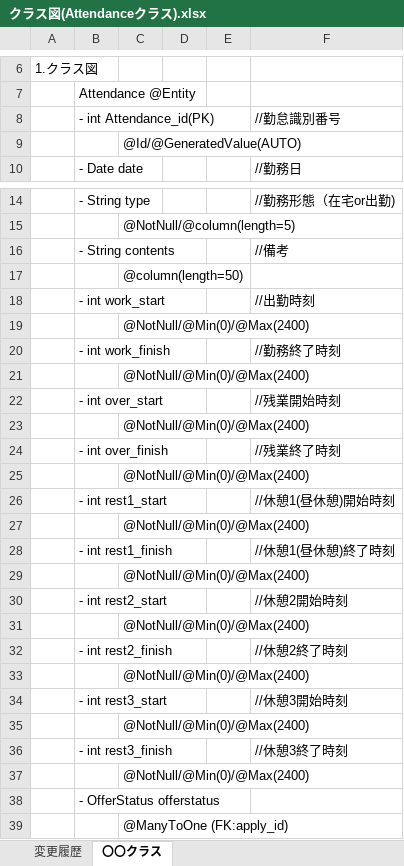
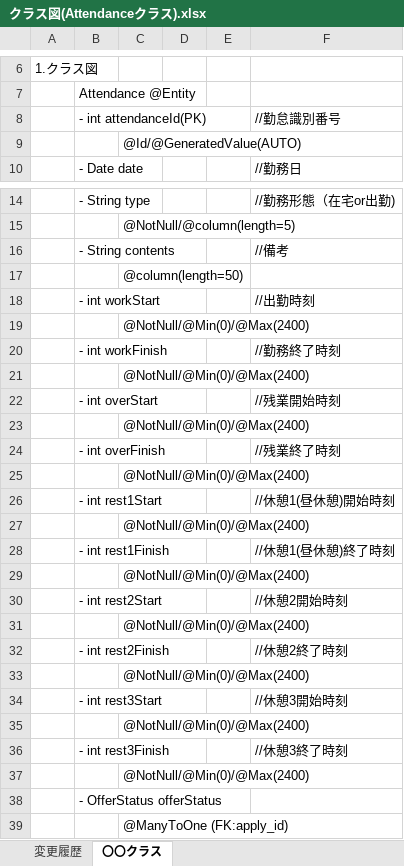
Before and after one commit to kosyougun/AttendanceManagementDoc, an Excel workbook: 3.勤怠管理アプリ/05_内部仕様書/クラス図/クラス図(Attendanceクラス).xlsx, sheet 〇〇クラス, drawn as a sheet; only a part is shown, gaps mark what is left out; values as stored, in another font and other column widths than the file's, no borders; charts and pictures not drawn; the diff names each change by its address in the sheet, - before the commit and + after, or states it on an @@ line.

```diff
--- a/3.勤怠管理アプリ/05_内部仕様書/クラス図/クラス図(Attendanceクラス).xlsx (sheet 〇〇クラス)
+++ b/3.勤怠管理アプリ/05_内部仕様書/クラス図/クラス図(Attendanceクラス).xlsx (sheet 〇〇クラス)
-B8: - int Attendance_id(PK)
+B8: - int attendanceId(PK)
-B18: - int work_start
+B18: - int workStart
-B20: - int work_finish
+B20: - int workFinish
-B22: - int over_start
+B22: - int overStart
-B24: - int over_finish
+B24: - int overFinish
-B26: - int rest1_start
+B26: - int rest1Start
-B28: - int rest1_finish
+B28: - int rest1Finish
-B30: - int rest2_start
+B30: - int rest2Start
-B32: - int rest2_finish
+B32: - int rest2Finish
-B34: - int rest3_start
+B34: - int rest3Start
-B36: - int rest3_finish
+B36: - int rest3Finish
-B38: - OfferStatus offerstatus
+B38: - OfferStatus offerStatus
```
Also changed, not shown: charts or pictures, 3.勤怠管理アプリ/05_内部仕様書/クラス図/クラス図(OfferStatusRepositoryクラス).xlsx, 3.勤怠管理アプリ/05_内部仕様書/クラス図/クラス図(OfferStatusクラス).xlsx.
